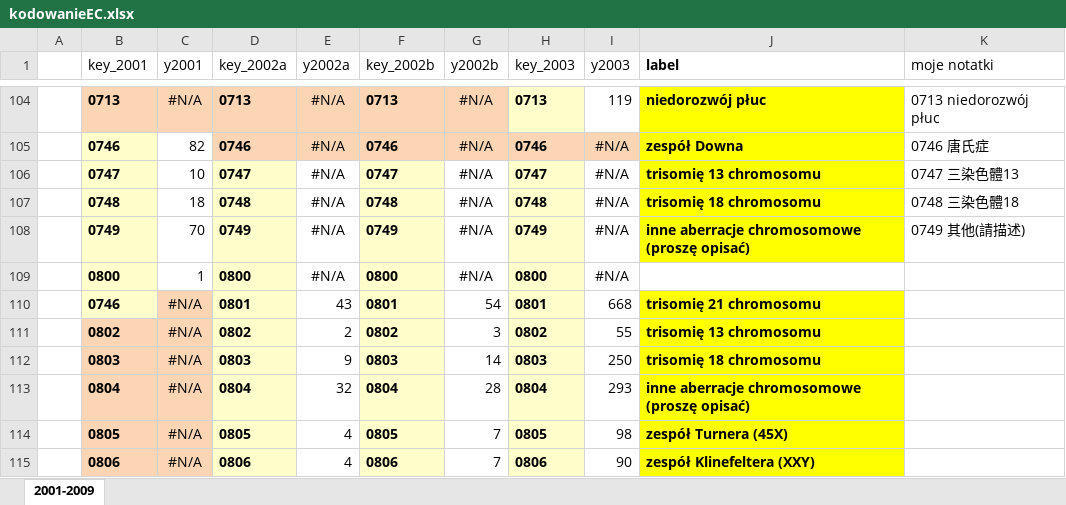
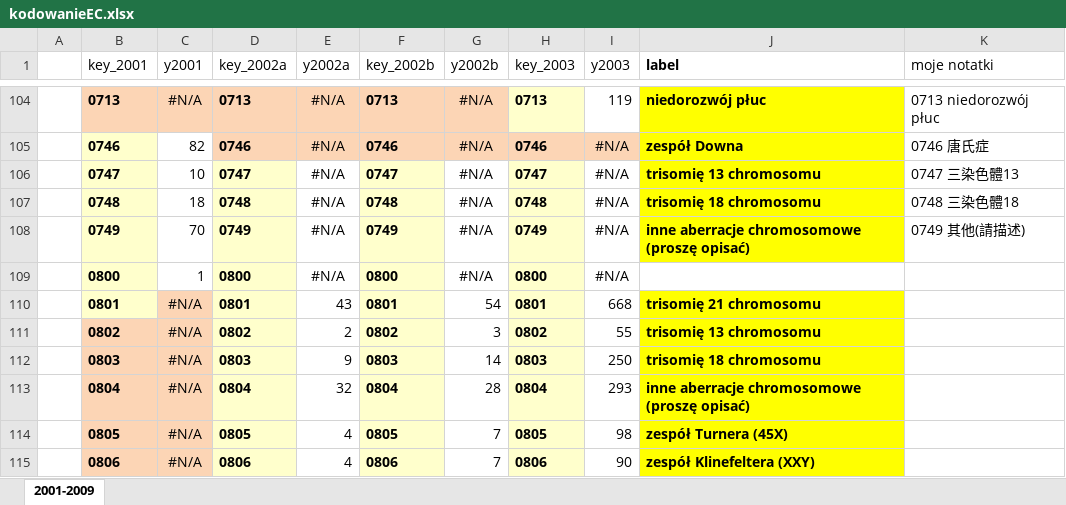
Before and after one commit to adamryczkowski/yuxiaAnaliza, an Excel workbook: inst/kodowanieEC.xlsx, sheet 2001-2009, drawn as a sheet; only a part is shown, gaps mark what is left out; values as stored, in another font and other column widths than the file's, no borders; the diff names each change by its address in the sheet, - before the commit and + after, or states it on an @@ line.

Commit message:
Cos nie tak z kodowaniem EC

```diff
--- a/inst/kodowanieEC.xlsx (sheet 2001-2009)
+++ b/inst/kodowanieEC.xlsx (sheet 2001-2009)
-B110 (key_2001): 0746
+B110 (key_2001): 0801
```
